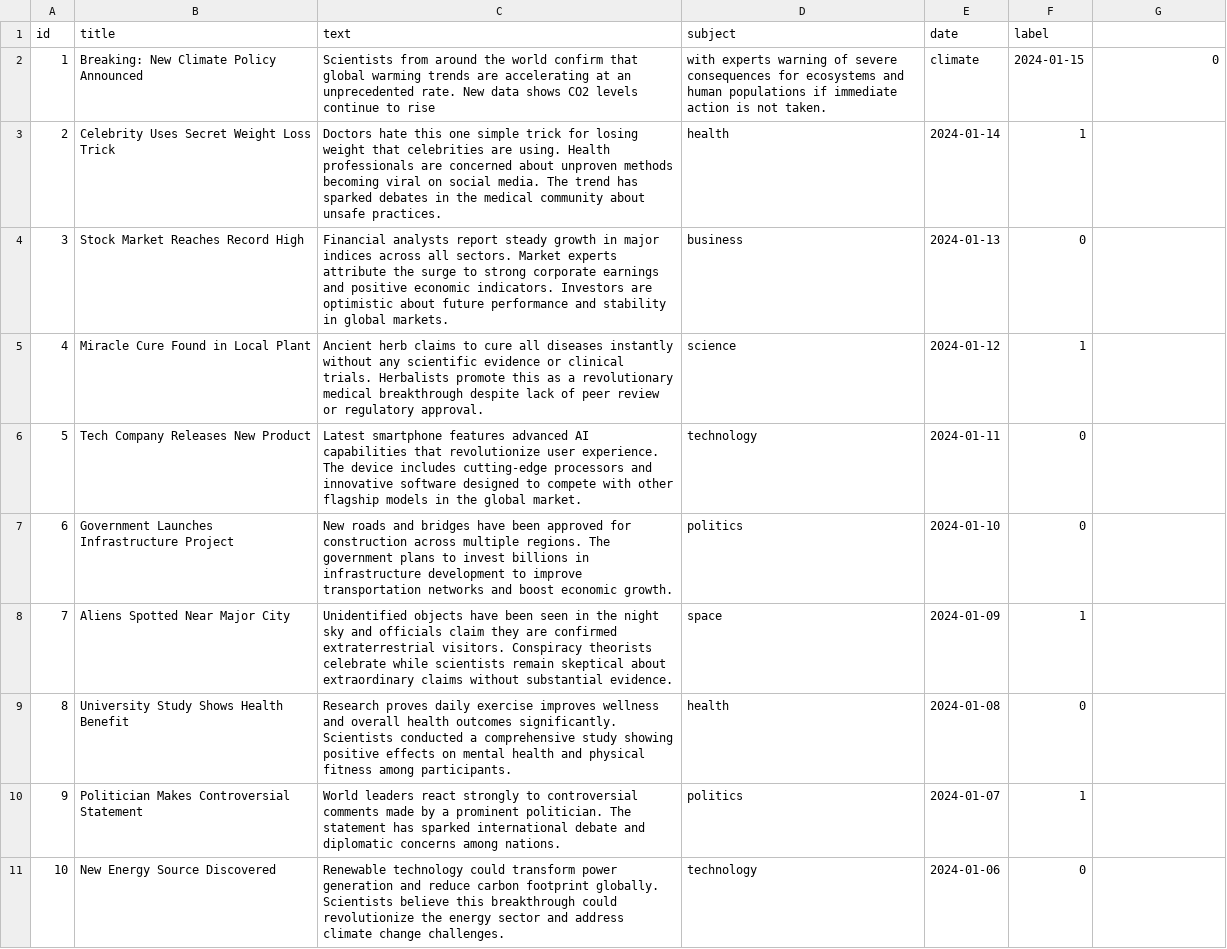
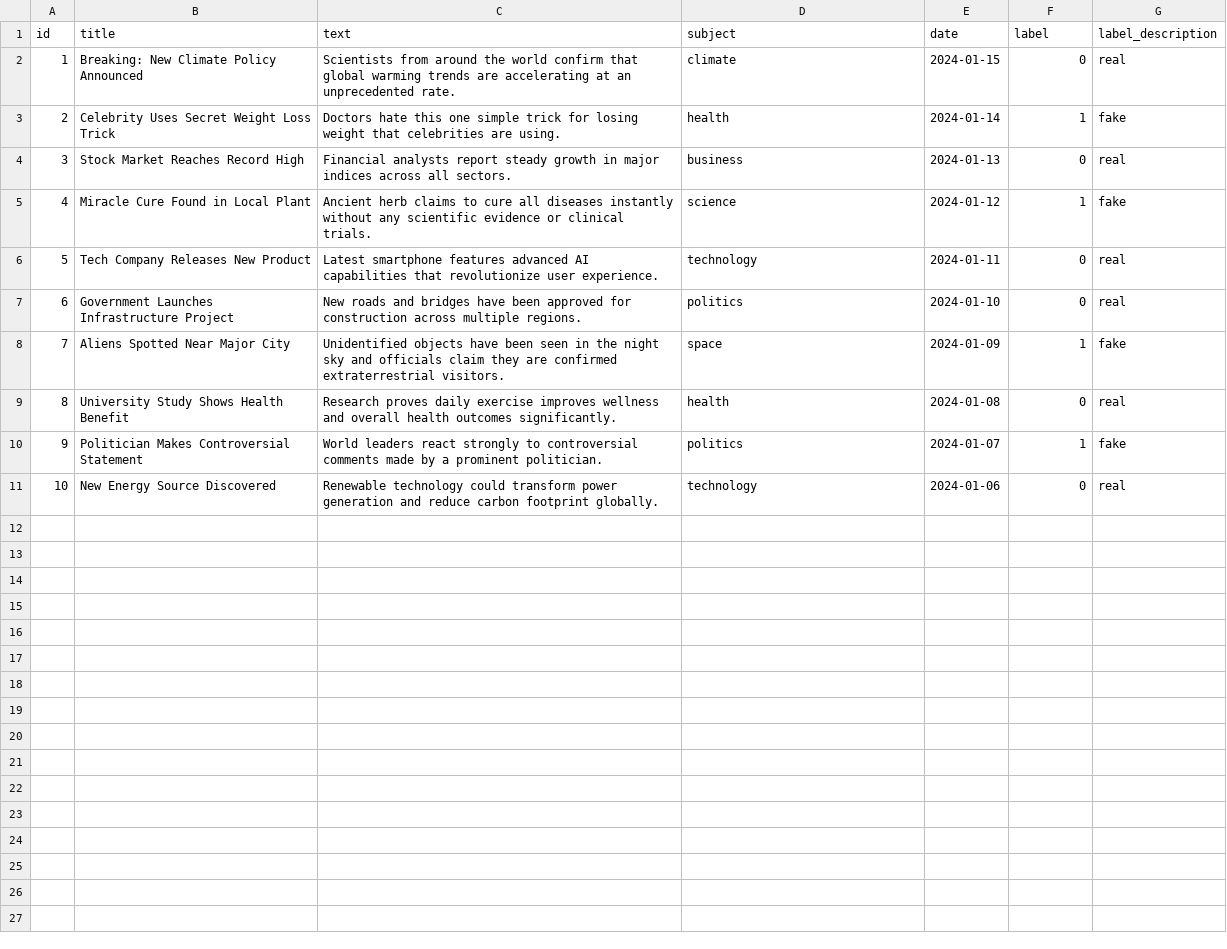
Before and after one commit to davidamouzou/Fake_news, a CSV file: data/test_data.csv, drawn as a sheet.

Commit message:
correct test data

```diff
--- a/data/test_data.csv
+++ b/data/test_data.csv
@@ -1,11 +1,11 @@
-id,title,text,subject,date,label
-1,Breaking: New Climate Policy Announced,Scientists from around the world confirm that global warming trends are accelerating at an unprecedented rate. New data shows CO2 levels continue to rise, with experts warning of severe consequences for ecosystems and human populations if immediate action is not taken.,climate,2024-01-15,0
-2,Celebrity Uses Secret Weight Loss Trick,Doctors hate this one simple trick for losing weight that celebrities are using. Health professionals are concerned about unproven methods becoming viral on social media. The trend has sparked debates in the medical community about unsafe practices.,health,2024-01-14,1
-3,Stock Market Reaches Record High,Financial analysts report steady growth in major indices across all sectors. Market experts attribute the surge to strong corporate earnings and positive economic indicators. Investors are optimistic about future performance and stability in global markets.,business,2024-01-13,0
-4,Miracle Cure Found in Local Plant,Ancient herb claims to cure all diseases instantly without any scientific evidence or clinical trials. Herbalists promote this as a revolutionary medical breakthrough despite lack of peer review or regulatory approval.,science,2024-01-12,1
-5,Tech Company Releases New Product,Latest smartphone features advanced AI capabilities that revolutionize user experience. The device includes cutting-edge processors and innovative software designed to compete with other flagship models in the global market.,technology,2024-01-11,0
-6,Government Launches Infrastructure Project,New roads and bridges have been approved for construction across multiple regions. The government plans to invest billions in infrastructure development to improve transportation networks and boost economic growth.,politics,2024-01-10,0
-7,Aliens Spotted Near Major City,Unidentified objects have been seen in the night sky and officials claim they are confirmed extraterrestrial visitors. Conspiracy theorists celebrate while scientists remain skeptical about extraordinary claims without substantial evidence.,space,2024-01-09,1
-8,University Study Shows Health Benefit,Research proves daily exercise improves wellness and overall health outcomes significantly. Scientists conducted a comprehensive study showing positive effects on mental health and physical fitness among participants.,health,2024-01-08,0
-9,Politician Makes Controversial Statement,World leaders react strongly to controversial comments made by a prominent politician. The statement has sparked international debate and diplomatic concerns among nations.,politics,2024-01-07,1
-10,New Energy Source Discovered,Renewable technology could transform power generation and reduce carbon footprint globally. Scientists believe this breakthrough could revolutionize the energy sector and address climate change challenges.,technology,2024-01-06,0
+id,title,text,subject,date,label,label_description
+1,Breaking: New Climate Policy Announced,Scientists from around the world confirm that global warming trends are accelerating at an unprecedented rate.,climate,2024-01-15,0,real
+2,Celebrity Uses Secret Weight Loss Trick,Doctors hate this one simple trick for losing weight that celebrities are using.,health,2024-01-14,1,fake
+3,Stock Market Reaches Record High,Financial analysts report steady growth in major indices across all sectors.,business,2024-01-13,0,real
+4,Miracle Cure Found in Local Plant,Ancient herb claims to cure all diseases instantly without any scientific evidence or clinical trials.,science,2024-01-12,1,fake
+5,Tech Company Releases New Product,Latest smartphone features advanced AI capabilities that revolutionize user experience.,technology,2024-01-11,0,real
+6,Government Launches Infrastructure Project,New roads and bridges have been approved for construction across multiple regions.,politics,2024-01-10,0,real
+7,Aliens Spotted Near Major City,Unidentified objects have been seen in the night sky and officials claim they are confirmed extraterrestrial visitors.,space,2024-01-09,1,fake
+8,University Study Shows Health Benefit,Research proves daily exercise improves wellness and overall health outcomes significantly.,health,2024-01-08,0,real
+9,Politician Makes Controversial Statement,World leaders react strongly to controversial comments made by a prominent politician.,politics,2024-01-07,1,fake
+10,New Energy Source Discovered,Renewable technology could transform power generation and reduce carbon footprint globally.,technology,2024-01-06,0,real
```
Also changed, not shown: 1 other file.
